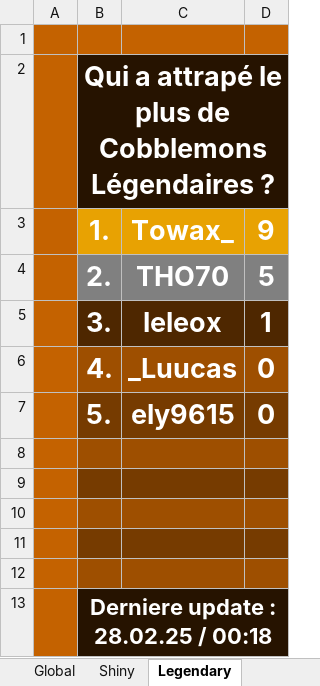
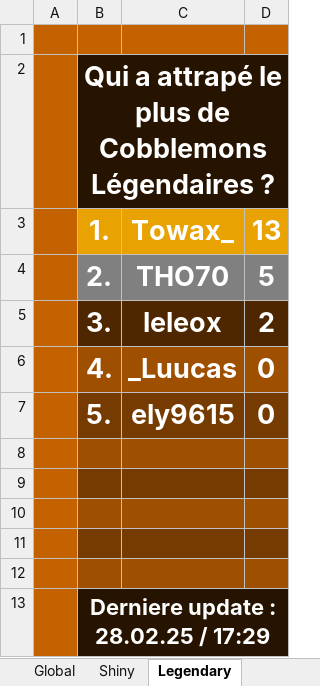
Before and after one commit to Twisted974/Cobblemon-Stat, an Excel workbook: cobblemon_module/output.xlsx, sheet Legendary, drawn as a sheet; values as stored, in another font and other column widths than the file's, no borders; the diff names each change by its address in the sheet, - before the commit and + after, or states it on an @@ line.

```diff
--- a/cobblemon_module/output.xlsx (sheet Legendary)
+++ b/cobblemon_module/output.xlsx (sheet Legendary)
-D3: 9
+D3: 13
-D5: 1
+D5: 2
-B13: Derniere update : 28.02.25 / 00:18
+B13: Derniere update : 28.02.25 / 17:29
```
Also changed, not shown: sheet Global, sheet Shiny, 4 other files.
